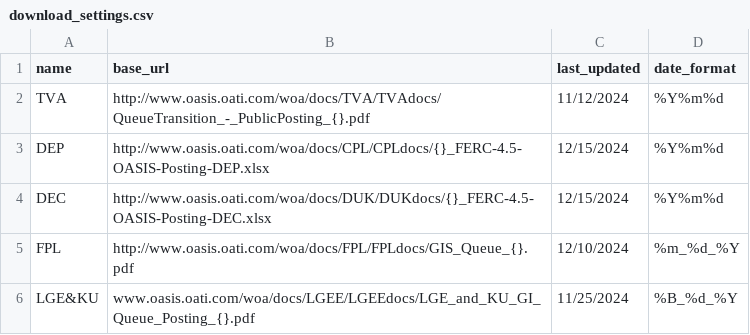
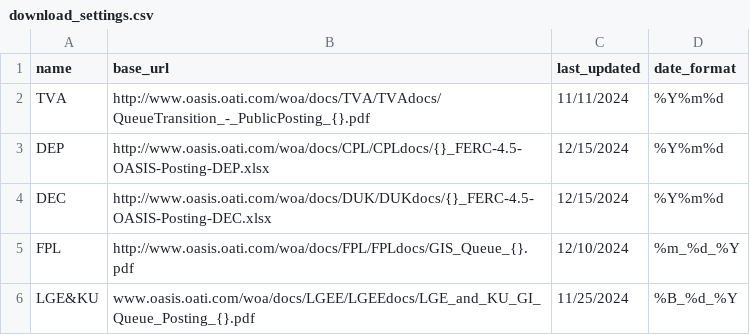
Before and after one commit to zachwl/gi-queue-map, a CSV file: scripts/script_data/download_settings.csv, drawn as a sheet.

```diff
--- a/scripts/script_data/download_settings.csv
+++ b/scripts/script_data/download_settings.csv
@@ -1,3 +1,3 @@
 name,base_url,last_updated,date_format
-TVA,http://www.oasis.oati.com/woa/docs/TVA/TVAdocs/QueueTransition_-_PublicPosting_{}.pdf,11/12/2024,%Y%m%d
+TVA,http://www.oasis.oati.com/woa/docs/TVA/TVAdocs/QueueTransition_-_PublicPosting_{}.pdf,11/11/2024,%Y%m%d
 DEP,http://www.oasis.oati.com/woa/docs/CPL/CPLdocs/{}_FERC-4.5-OASIS-Posting-DEP.xlsx,12/15/2024,%Y%m%d
```
Also changed, not shown: 2 other files.
